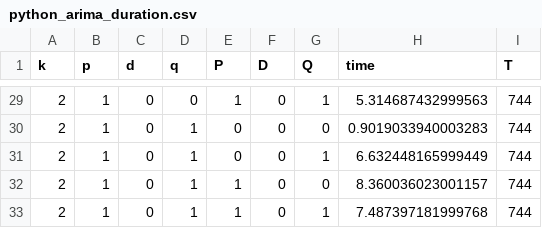
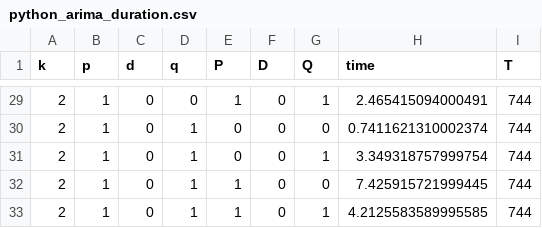
Before and after one commit to atecon/benchmark_arima, a CSV file: data/python_arima_duration.csv, drawn as a sheet; only a part is shown, gaps mark what is left out; the diff covers the shown part only.

```diff
--- a/data/python_arima_duration.csv
+++ b/data/python_arima_duration.csv
@@ -29,5 +29,5 @@ k,p,d,q,P,D,Q,time,T
-2,1,0,0,1,0,1,5.314687432999563,744
-2,1,0,1,0,0,0,0.9019033940003283,744
-2,1,0,1,0,0,1,6.632448165999449,744
-2,1,0,1,1,0,0,8.360036023001157,744
-2,1,0,1,1,0,1,7.487397181999768,744
+2,1,0,0,1,0,1,2.465415094000491,744
+2,1,0,1,0,0,0,0.7411621310002374,744
+2,1,0,1,0,0,1,3.349318757999754,744
+2,1,0,1,1,0,0,7.425915721999445,744
+2,1,0,1,1,0,1,4.2125583589995585,744
```
Also changed, not shown: 27 edited cells elsewhere in this file, 2 other files.
